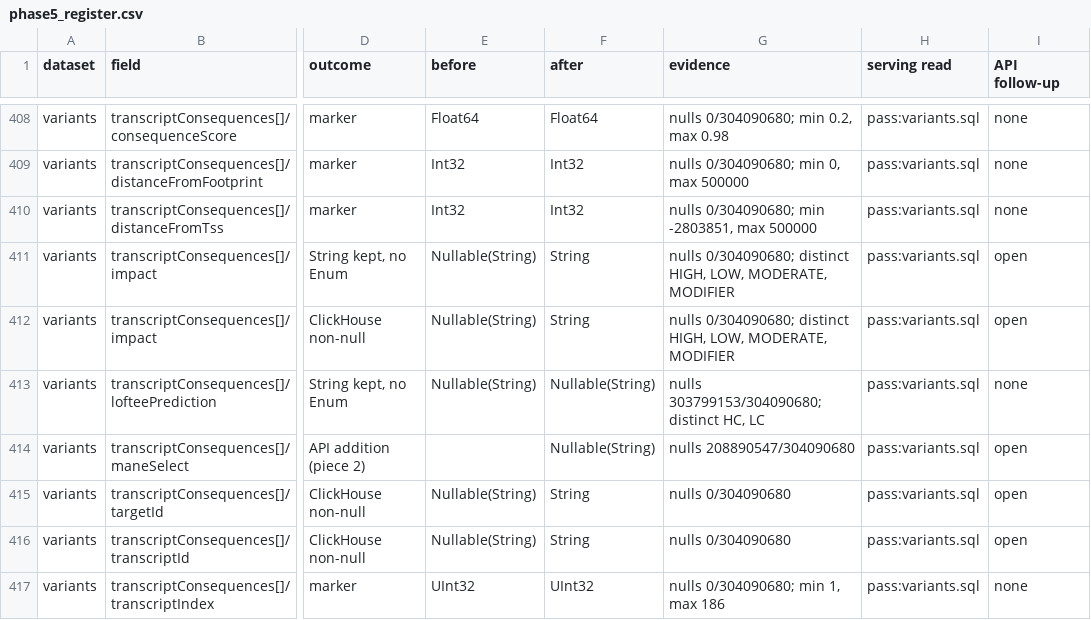
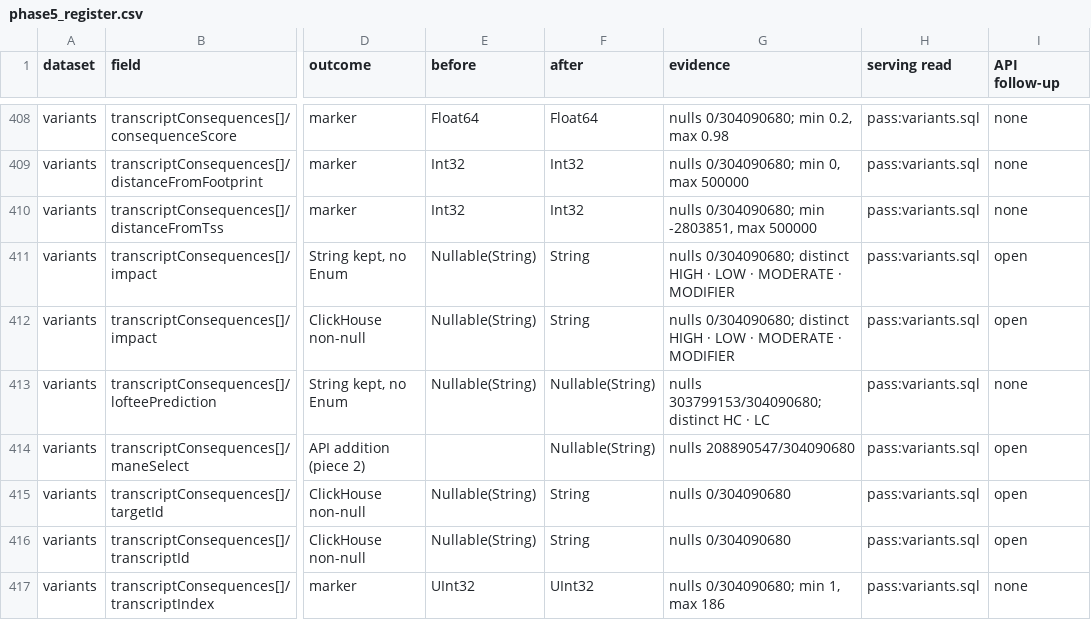
Before and after one commit to opentargets/pipeline, a CSV file: pos/docs/phase5_register.csv, drawn as a sheet; only a part is shown, gaps mark what is left out; the diff covers the shown part only; the diff names each change by its address in the sheet, - before the commit and + after, or states it on an @@ line.

```diff
--- a/pos/docs/phase5_register.csv
+++ b/pos/docs/phase5_register.csv
-G411:G412 (evidence): …0/304090680; distinct HIGH, LOW, MODERATE, MODIFIER
+G411:G412 (evidence): …0/304090680; distinct HIGH · LOW · MODERATE · MODIFIER
-G413 (evidence): nulls 303799153/304090680; distinct HC, LC
+G413 (evidence): nulls 303799153/304090680; distinct HC · LC
```
Also changed, not shown: 70 edited cells elsewhere in this file, 4 other files.
